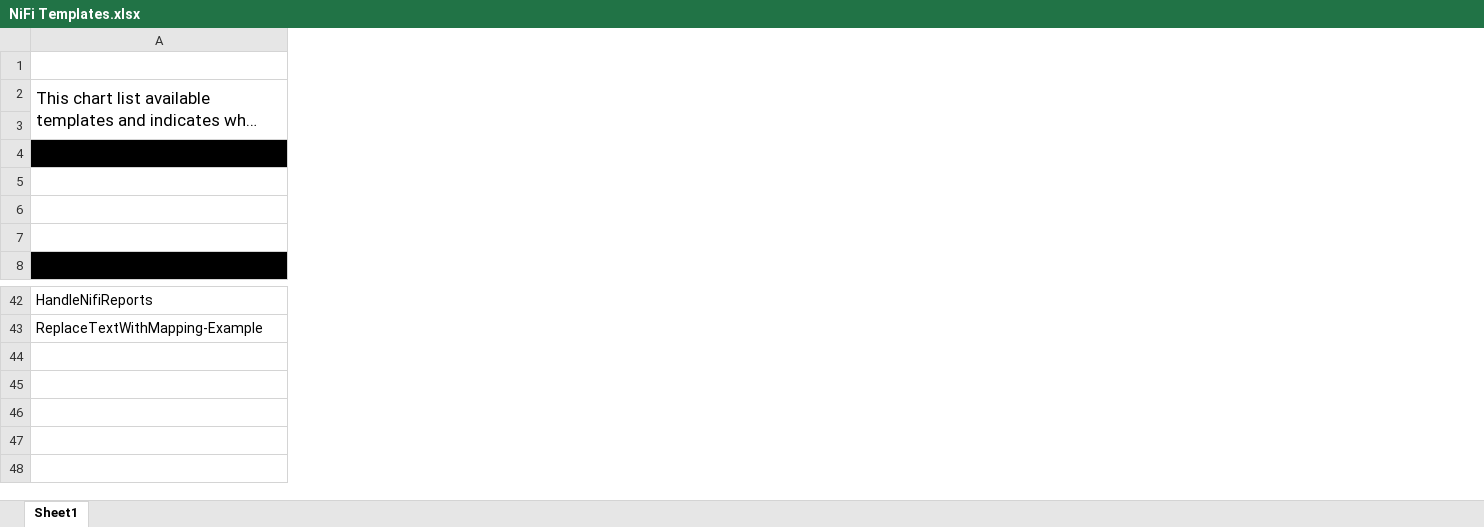
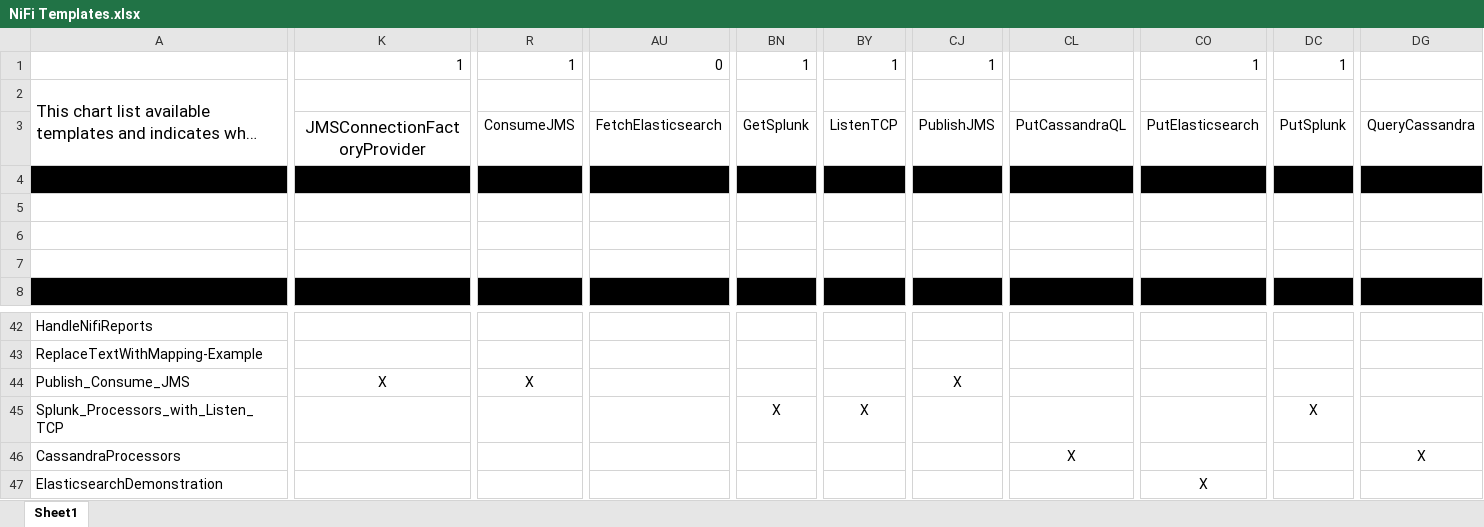
Before and after one commit to hortonworks-gallery/nifi-templates, an Excel workbook: NiFi Templates.xlsx, sheet Sheet1, drawn as a sheet; only a part is shown, gaps mark what is left out; long unchanged cells end in …; values as stored, in another font and other column widths than the file's, no borders; rows hold the shown columns only; the diff covers the shown part only; the diff names each change by its address in the sheet, - before the commit and + after, or states it on an @@ line.

Commit message:
Adding templates for processors released in  NiFi 0.6.0

```diff
--- a/NiFi Templates.xlsx (sheet Sheet1)
+++ b/NiFi Templates.xlsx (sheet Sheet1)
+column K, rows 1-3: 1 |  | JMSConnectionFactoryProvider
+column R, rows 1-3: 1 |  | ConsumeJMS
+column AU, rows 1-3: 0 |  | FetchElasticsearch
+column BN, rows 1-3: 1 |  | GetSplunk
+column BY, rows 1-3: 1 |  | ListenTCP
+column CJ, rows 1-3: 1 |  | PublishJMS
+column CL, row 3: PutCassandraQL
+column CO, rows 1-3: 1 |  | PutElasticsearch
+column DC, rows 1-3: 1 |  | PutSplunk
+column DG, row 3: QueryCassandra
+row 44: Publish_Consume_JMS | X | X |  |  |  | X
+row 45: Splunk_Processors_with_Listen_TCP |  |  |  | X | X |  |  |  | X
+row 46: CassandraProcessors |  |  |  |  |  |  | X |  |  | X
+row 47: ElasticsearchDemonstration |  |  |  |  |  |  |  | X
```
Also changed, not shown: 14 edited cells elsewhere in this sheet, formulas that keep their value, 4 other files.
